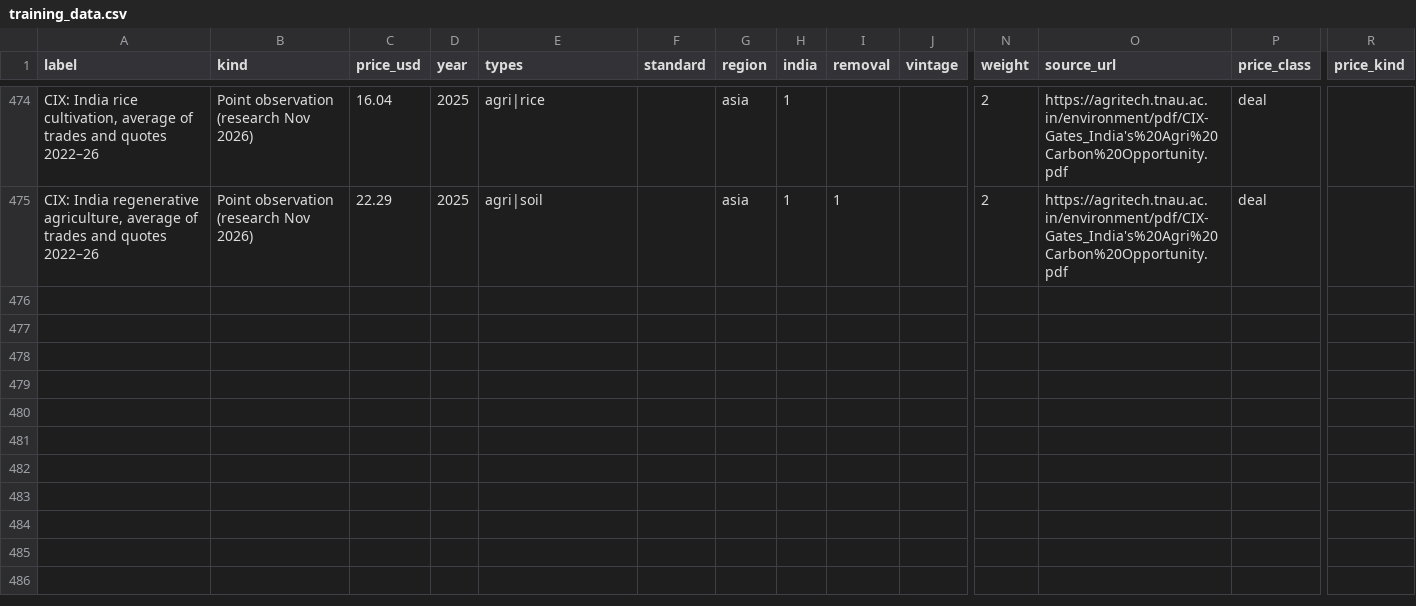
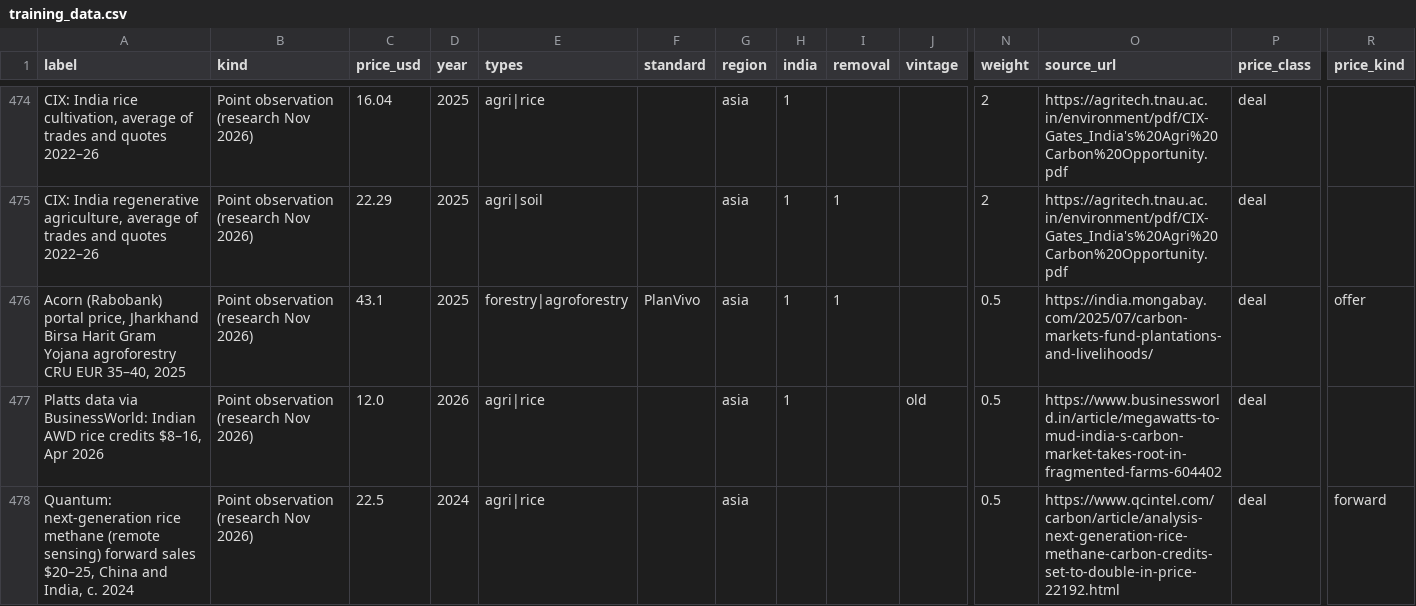
Before and after one commit to mayankmajoka2000-tech/cgem-dashboard, a CSV file: docs/data/training_data.csv, drawn as a sheet; only a part is shown, gaps mark what is left out; rows hold the shown columns only; the diff names each change by its address in the sheet, - before the commit and + after, or states it on an @@ line.

```diff
--- a/docs/data/training_data.csv
+++ b/docs/data/training_data.csv
+row 476: Acorn (Rabobank) portal price, Jharkhand Birsa Harit Gram Yojana agroforestry CRU EUR 35–40, 2025 | Point observation (research Nov 2026) | 43.1 | 2025 | forestry|agroforestry | PlanVivo | asia | 1 | 1 |  | 0.5 | https://india.mongabay.com/2025/07/carbon-markets-fund-plantations-and-livelihoods/ | deal | offer
+row 477: Platts data via BusinessWorld: Indian AWD rice credits $8–16, Apr 2026 | Point observation (research Nov 2026) | 12.0 | 2026 | agri|rice |  | asia | 1 |  | old | 0.5 | https://www.businessworld.in/article/megawatts-to-mud-india-s-carbon-market-takes-root-in-fragmented-farms-604402 | deal
+row 478: Quantum: next-generation rice methane (remote sensing) forward sales $20–25, China and India, c. 2024 | Point observation (research Nov 2026) | 22.5 | 2024 | agri|rice |  | asia |  |  |  | 0.5 | https://www.qcintel.com/carbon/article/analysis-next-generation-rice-methane-carbon-credits-set-to-double-in-price-22192.html | deal | forward
```
Also changed, not shown: docs/data/accuracy.csv, docs/data/evidence.csv, 20 other files.
